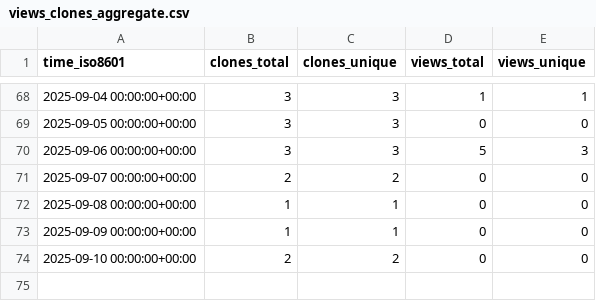
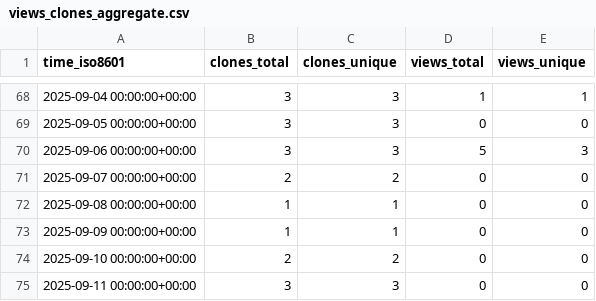
Before and after one commit to Davis-Fan/X-Blossom, a CSV file: Davis-Fan/X-Blossom/ghrs-data/views_clones_aggregate.csv, drawn as a sheet; only a part is shown, gaps mark what is left out.

```diff
--- a/Davis-Fan/X-Blossom/ghrs-data/views_clones_aggregate.csv
+++ b/Davis-Fan/X-Blossom/ghrs-data/views_clones_aggregate.csv
@@ -74 +74,2 @@ time_iso8601,clones_total,clones_unique,views_total,views_unique
 2025-09-10 00:00:00+00:00,2,2,0,0
+2025-09-11 00:00:00+00:00,3,3,0,0
```
Also changed, not shown: 1 other file.
